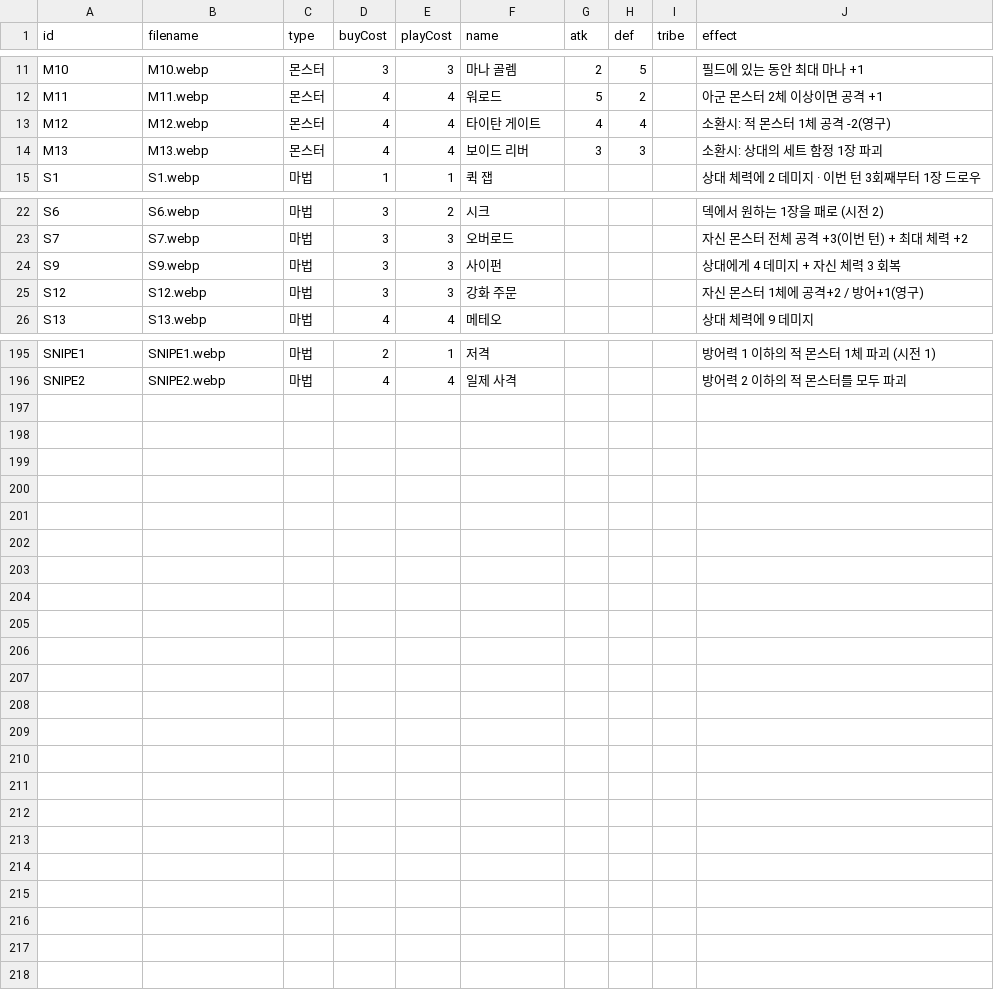
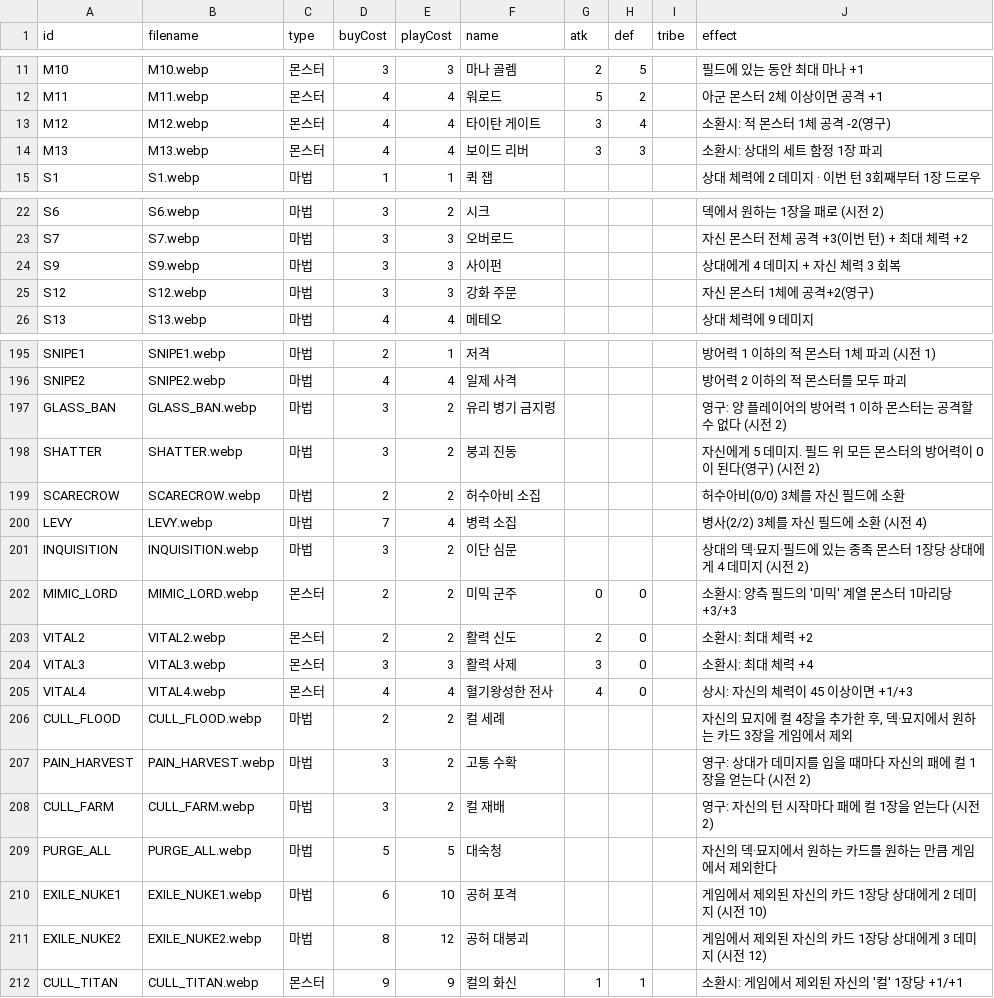
Before and after one commit to hiromaru05s/yourlore, a CSV file: card-manifest.csv, drawn as a sheet; only a part is shown, gaps mark what is left out; the diff covers the shown part only.

Commit message:
feat: exile zone (tracked+viewer), purge multi-pick, 16 new cards (meta/exile/vitality/token archetypes); nerfs: titan gate 3/4, 3c tribes 4/1, reinforce atk-only, elite 7/+3, blade fiend 10/-4, peace treaty 4t

```diff
--- a/card-manifest.csv
+++ b/card-manifest.csv
@@ -12,3 +12,3 @@ M10,M10.webp,몬스터,3,3,마나 골렘,2,5,,필드에 있는 동안 최대 마
 M11,M11.webp,몬스터,4,4,워로드,5,2,,아군 몬스터 2체 이상이면 공격 +1
-M12,M12.webp,몬스터,4,4,타이탄 게이트,4,4,,소환시: 적 몬스터 1체 공격 -2(영구)
+M12,M12.webp,몬스터,4,4,타이탄 게이트,3,4,,소환시: 적 몬스터 1체 공격 -2(영구)
 M13,M13.webp,몬스터,4,4,보이드 리버,3,3,,소환시: 상대의 세트 함정 1장 파괴
@@ -24,3 +24,3 @@ S7,S7.webp,마법,3,3,오버로드,,,,자신 몬스터 전체 공격 +3(이번
 S9,S9.webp,마법,3,3,사이펀,,,,상대에게 4 데미지 + 자신 체력 3 회복
-S12,S12.webp,마법,3,3,강화 주문,,,,자신 몬스터 1체에 공격+2 / 방어+1(영구)
+S12,S12.webp,마법,3,3,강화 주문,,,,자신 몬스터 1체에 공격+2(영구)
 S13,S13.webp,마법,4,4,메테오,,,,상대 체력에 9 데미지
@@ -196 +196,17 @@ SNIPE1,SNIPE1.webp,마법,2,1,저격,,,,방어력 1 이하의 적 몬스터 1체
 SNIPE2,SNIPE2.webp,마법,4,4,일제 사격,,,,방어력 2 이하의 적 몬스터를 모두 파괴
+GLASS_BAN,GLASS_BAN.webp,마법,3,2,유리 병기 금지령,,,,영구: 양 플레이어의 방어력 1 이하 몬스터는 공격할 수 없다 (시전 2)
+SHATTER,SHATTER.webp,마법,3,2,붕괴 진동,,,,자신에게 5 데미지. 필드 위 모든 몬스터의 방어력이 0이 된다(영구) (시전 2)
+SCARECROW,SCARECROW.webp,마법,2,2,허수아비 소집,,,,허수아비(0/0) 3체를 자신 필드에 소환
+LEVY,LEVY.webp,마법,7,4,병력 소집,,,,병사(2/2) 3체를 자신 필드에 소환 (시전 4)
+INQUISITION,INQUISITION.webp,마법,3,2,이단 심문,,,,상대의 덱·묘지·필드에 있는 종족 몬스터 1장당 상대에게 4 데미지 (시전 2)
+MIMIC_LORD,MIMIC_LORD.webp,몬스터,2,2,미믹 군주,0,0,,소환시: 양측 필드의 '미믹' 계열 몬스터 1마리당 +3/+3
+VITAL2,VITAL2.webp,몬스터,2,2,활력 신도,2,0,,소환시: 최대 체력 +2
+VITAL3,VITAL3.webp,몬스터,3,3,활력 사제,3,0,,소환시: 최대 체력 +4
+VITAL4,VITAL4.webp,몬스터,4,4,혈기왕성한 전사,4,0,,상시: 자신의 체력이 45 이상이면 +1/+3
+CULL_FLOOD,CULL_FLOOD.webp,마법,2,2,컬 세례,,,,"자신의 묘지에 컬 4장을 추가한 후, 덱·묘지에서 원하는 카드 3장을 게임에서 제외"
+PAIN_HARVEST,PAIN_HARVEST.webp,마법,3,2,고통 수확,,,,영구: 상대가 데미지를 입을 때마다 자신의 패에 컬 1장을 얻는다 (시전 2)
+CULL_FARM,CULL_FARM.webp,마법,3,2,컬 재배,,,,영구: 자신의 턴 시작마다 패에 컬 1장을 얻는다 (시전 2)
+PURGE_ALL,PURGE_ALL.webp,마법,5,5,대숙청,,,,자신의 덱·묘지에서 원하는 카드를 원하는 만큼 게임에서 제외한다
+EXILE_NUKE1,EXILE_NUKE1.webp,마법,6,10,공허 포격,,,,게임에서 제외된 자신의 카드 1장당 상대에게 2 데미지 (시전 10)
+EXILE_NUKE2,EXILE_NUKE2.webp,마법,8,12,공허 대붕괴,,,,게임에서 제외된 자신의 카드 1장당 상대에게 3 데미지 (시전 12)
+CULL_TITAN,CULL_TITAN.webp,몬스터,9,9,컬의 화신,1,1,,소환시: 게임에서 제외된 자신의 '컬' 1장당 +1/+1
```
Also changed, not shown: 2 edited cells elsewhere in this file, 9 other files.
